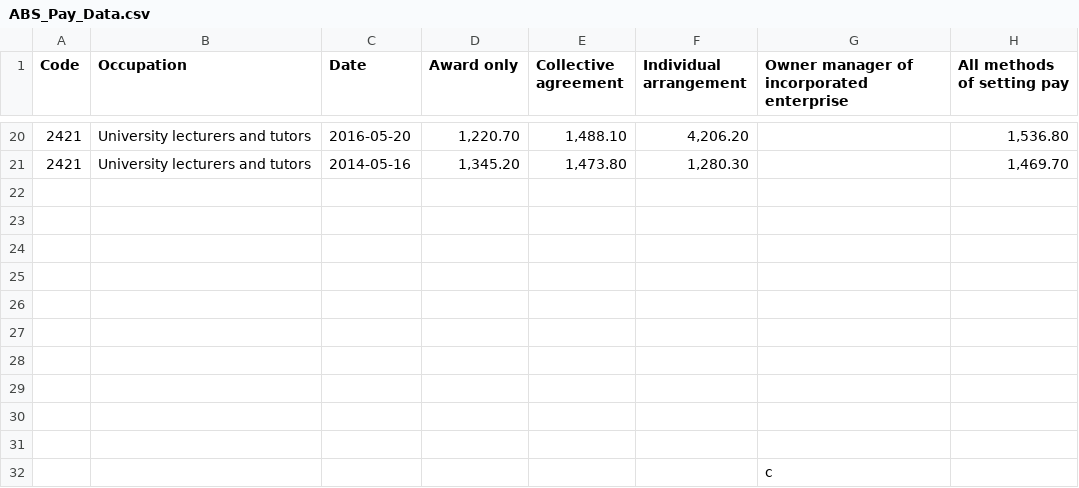
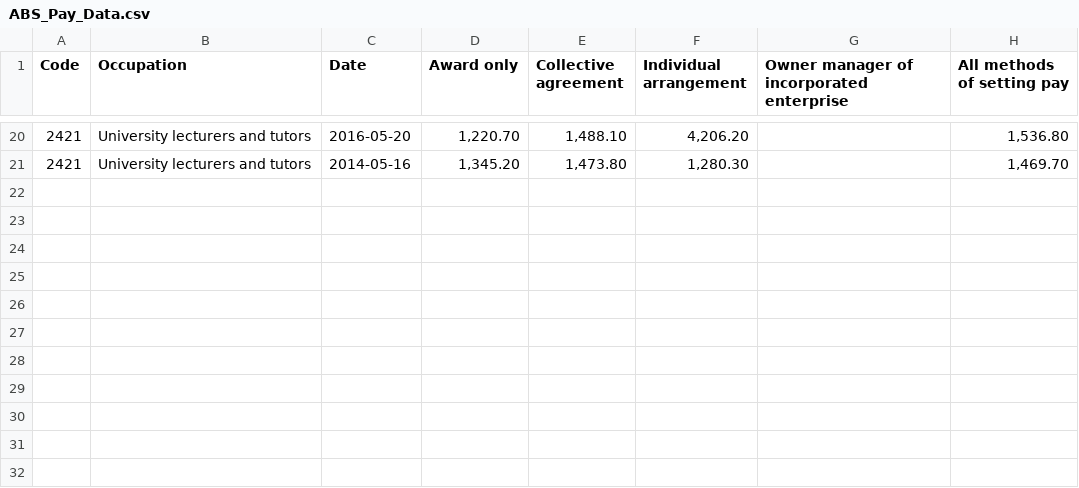
Before and after one commit to ivanxieau/AusPublicSalary, a CSV file: Salary Agreements/ABS_Pay_Data.csv, drawn as a sheet; only a part is shown, gaps mark what is left out; the diff names each change by its address in the sheet, - before the commit and + after, or states it on an @@ line.

Commit message:
Update ABS_Pay_Data.csv

```diff
--- a/Salary Agreements/ABS_Pay_Data.csv
+++ b/Salary Agreements/ABS_Pay_Data.csv
-row 22: (empty)
-row 23: (empty)
-row 24: (empty)
-row 25: (empty)
-row 26: (empty)
-row 27: (empty)
-row 28: (empty)
-row 29: (empty)
-row 30: (empty)
-row 31: (empty)
-row 32:  |  |  |  |  |  | c
```
